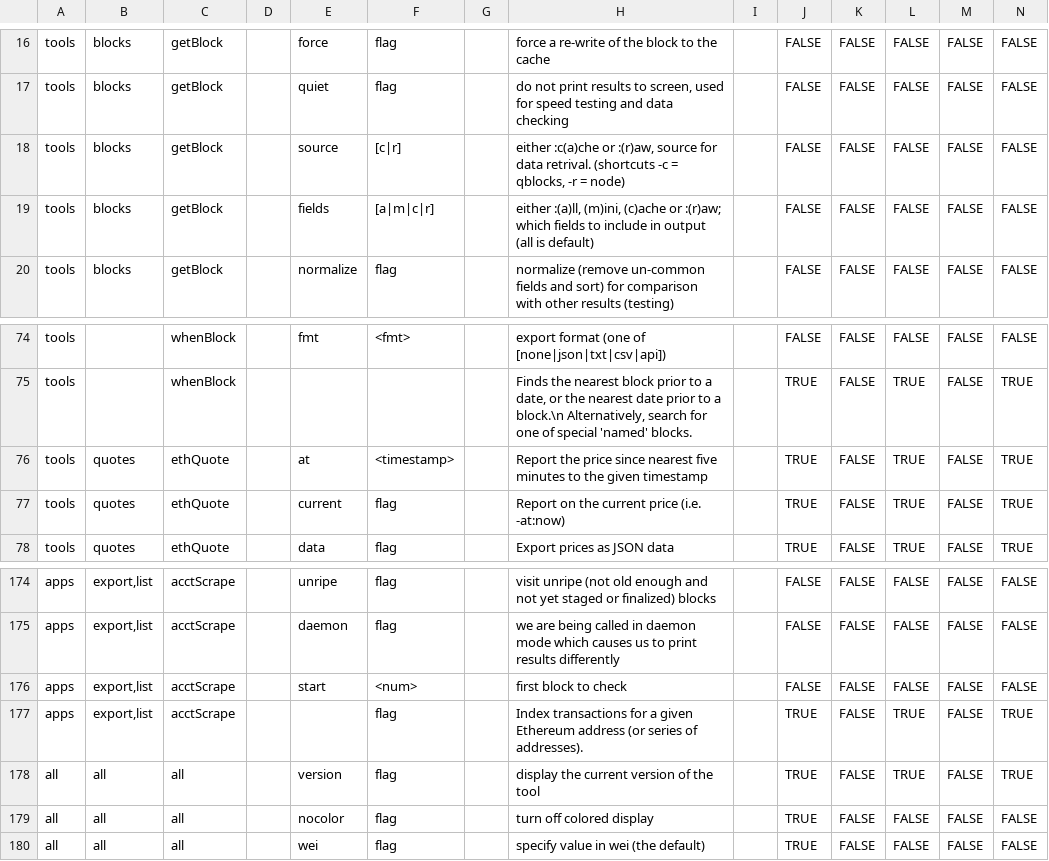
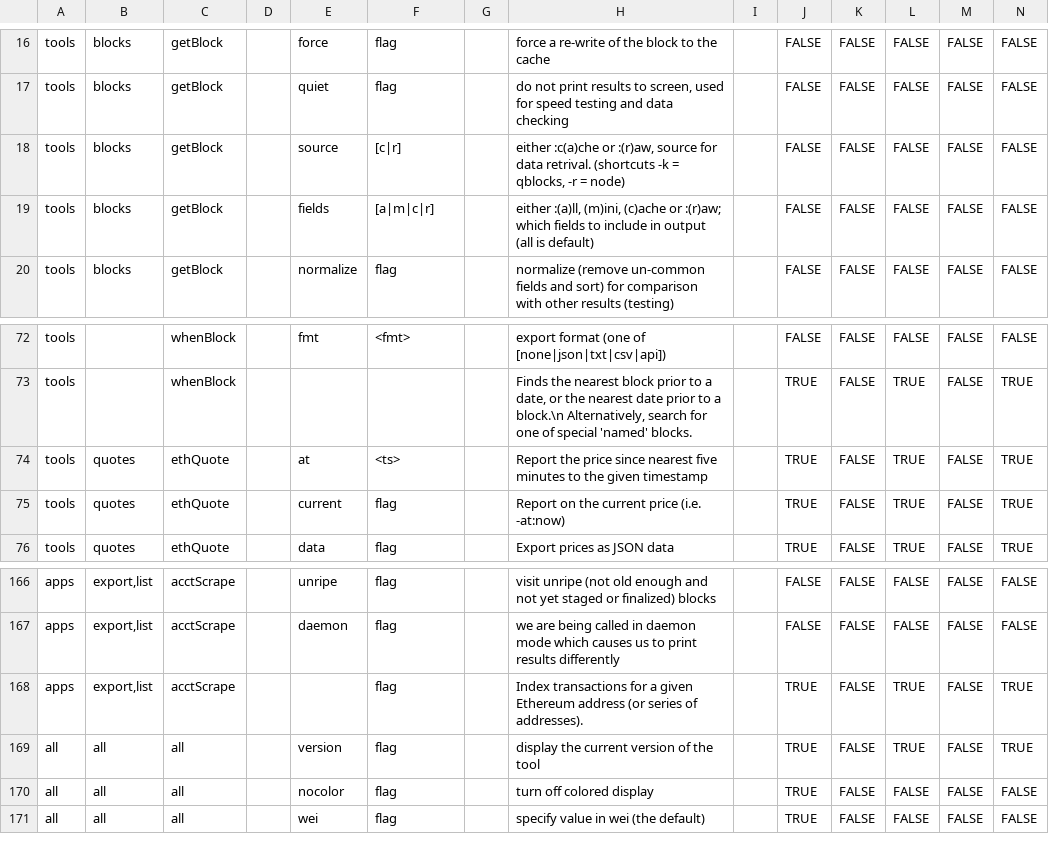
Before and after one commit to TrueBlocks/trueblocks-docker, a CSV file: template-parser/misc/example.csv, drawn as a sheet; only a part is shown, gaps mark what is left out; removed rows and columns are numbered as before the commit, all else as after; rows hold the shown columns only; the diff covers the shown part only; the diff names each change by its address in the sheet, - before the commit and + after, or states it on an @@ line.

```diff
--- a/template-parser/misc/example.csv
+++ b/template-parser/misc/example.csv
-H18: …retrival. (shortcuts -c = qblocks,…
+H18: …retrival. (shortcuts -k = qblocks,…
-F74: <timestamp>
+F74: <ts>
-row 176: apps | export,list | acctScrape |  | start | <num> |  | first block to check |  | FALSE | FALSE | FALSE | FALSE | FALSE
```
Also changed, not shown: 8 removed rows, 1 moved row and 2 edited cells elsewhere in this file, 2 other files.
